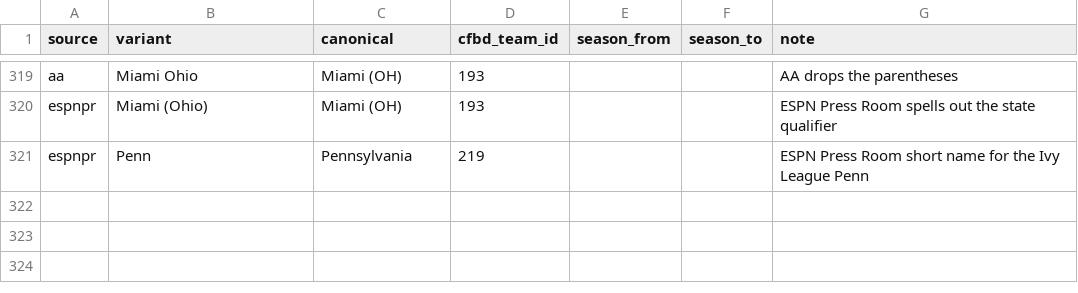
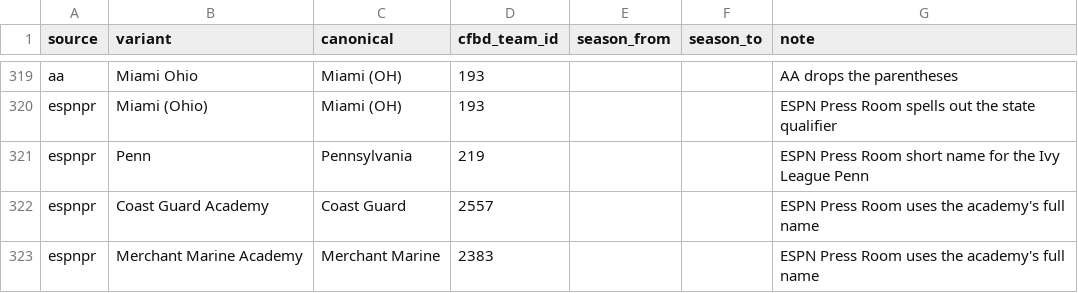
Before and after one commit to benboro/booth-review, a CSV file: data/reference/team_crosswalk.csv, drawn as a sheet; only a part is shown, gaps mark what is left out.

Commit message:
Map ESPN Press Room's Coast Guard Academy and Merchant Marine Academy to their CFBD names so the job stops flagging them as unresolved; bump to 0.21.11

```diff
--- a/data/reference/team_crosswalk.csv
+++ b/data/reference/team_crosswalk.csv
@@ -321 +321,3 @@ espnpr,Miami (Ohio),Miami (OH),193,,,ESPN Press Room spells out the state qualif
 espnpr,Penn,Pennsylvania,219,,,ESPN Press Room short name for the Ivy League Penn
+espnpr,Coast Guard Academy,Coast Guard,2557,,,ESPN Press Room uses the academy's full name
+espnpr,Merchant Marine Academy,Merchant Marine,2383,,,ESPN Press Room uses the academy's full name
```
Also changed, not shown: 3 other files.
